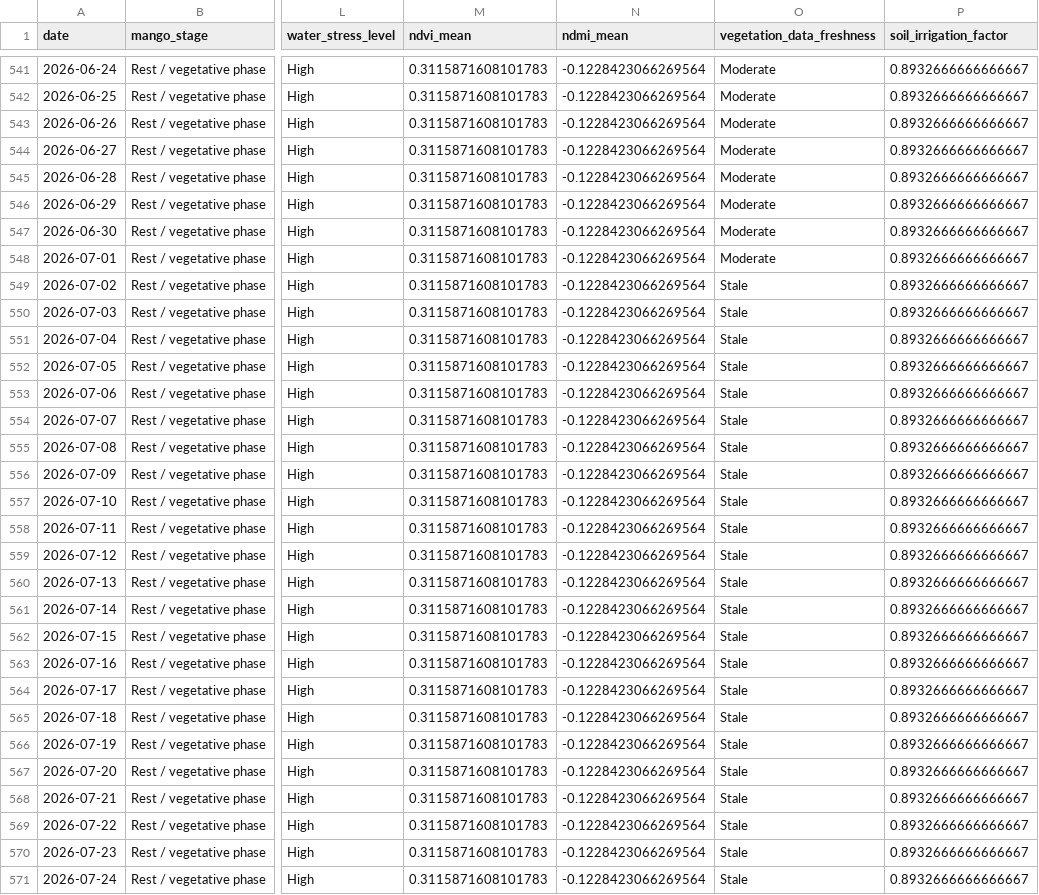
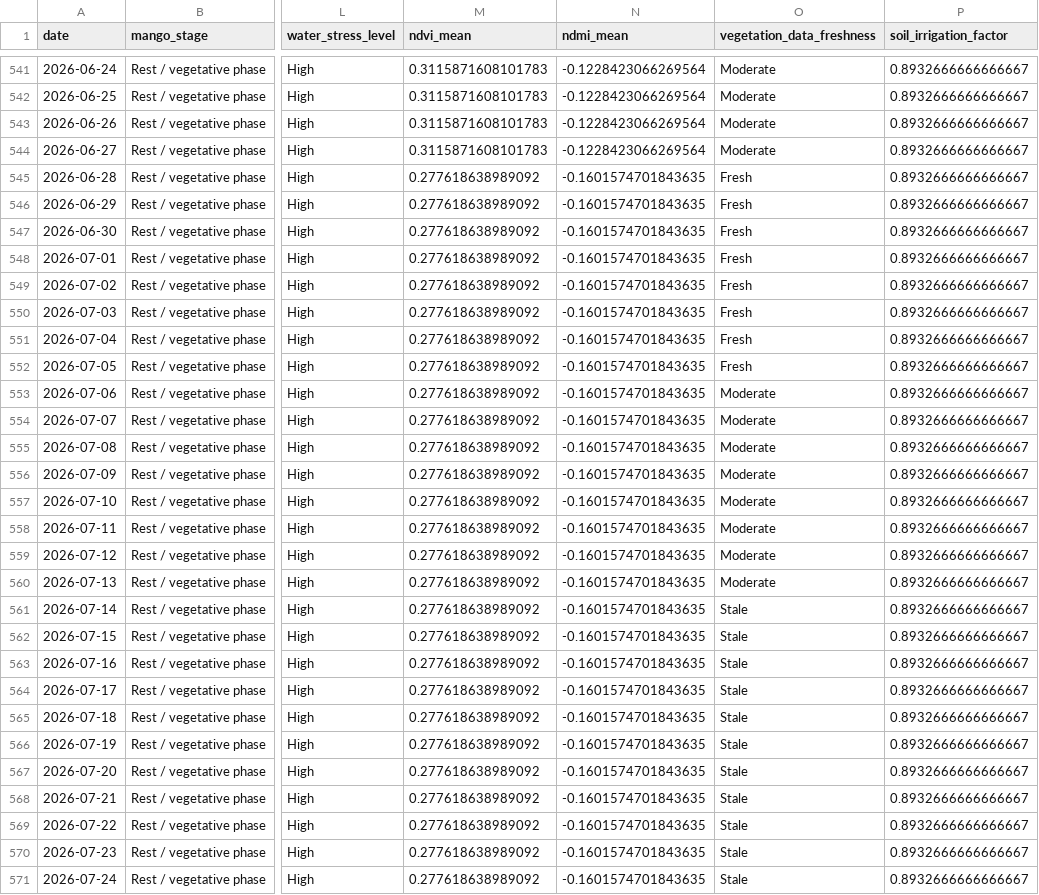
Before and after one commit to vanaprashanth/mango-digital-twin, a CSV file: data/processed/muthukur_fao56_phenology_water_balance.csv, drawn as a sheet; only a part is shown, gaps mark what is left out; the diff covers the shown part only; the diff names each change by its address in the sheet, - before the commit and + after, or states it on an @@ line.

```diff
--- a/data/processed/muthukur_fao56_phenology_water_balance.csv
+++ b/data/processed/muthukur_fao56_phenology_water_balance.csv
-M545:M571 (ndvi_mean): 0.3115871608101783
+M545:M571 (ndvi_mean): 0.277618638989092
-N545:N571 (ndmi_mean): -0.1228423066269564
+N545:N571 (ndmi_mean): -0.1601574701843635
-O545:O548 (vegetation_data_freshness): Moderate
+O545:O548 (vegetation_data_freshness): Fresh
-O549:O552 (vegetation_data_freshness): Stale
+O549:O552 (vegetation_data_freshness): Fresh
-O553:O560 (vegetation_data_freshness): Stale
+O553:O560 (vegetation_data_freshness): Moderate
```
Also changed, not shown: 78 edited cells elsewhere in this file, data/processed/muthukur_combined_feature_table.csv, data/processed/muthukur_forecast_aware_irrigation_advisory.csv, 5 other files.
